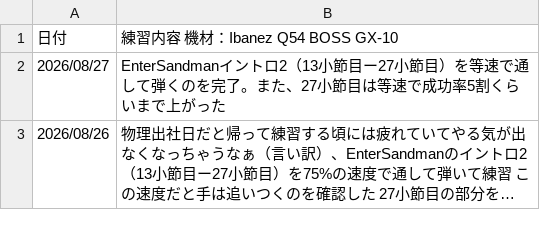
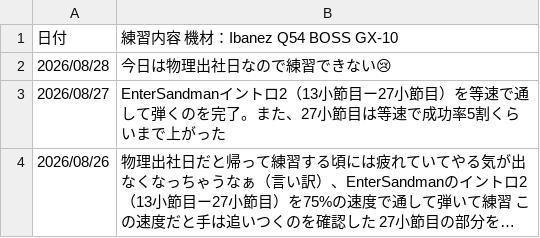
Before and after one commit to InnocentWalls/Guitarlog, a CSV file: log.csv, drawn as a sheet; only a part is shown; long unchanged cells end in ….

Commit message:
chore: update guitar log entries in log.csv

```diff
--- a/log.csv
+++ b/log.csv
@@ -1,2 +1,3 @@
 日付,練習内容　機材：Ibanez Q54　BOSS　GX-10
+2026/08/28,"今日は物理出社日なので練習できない😢"
 2026/08/27,"EnterSandmanイントロ2（13小節目ー27小節目）を等速で通して弾くのを完了。また、27小節目は等速で成功率5割くらいまで上がった"
```
